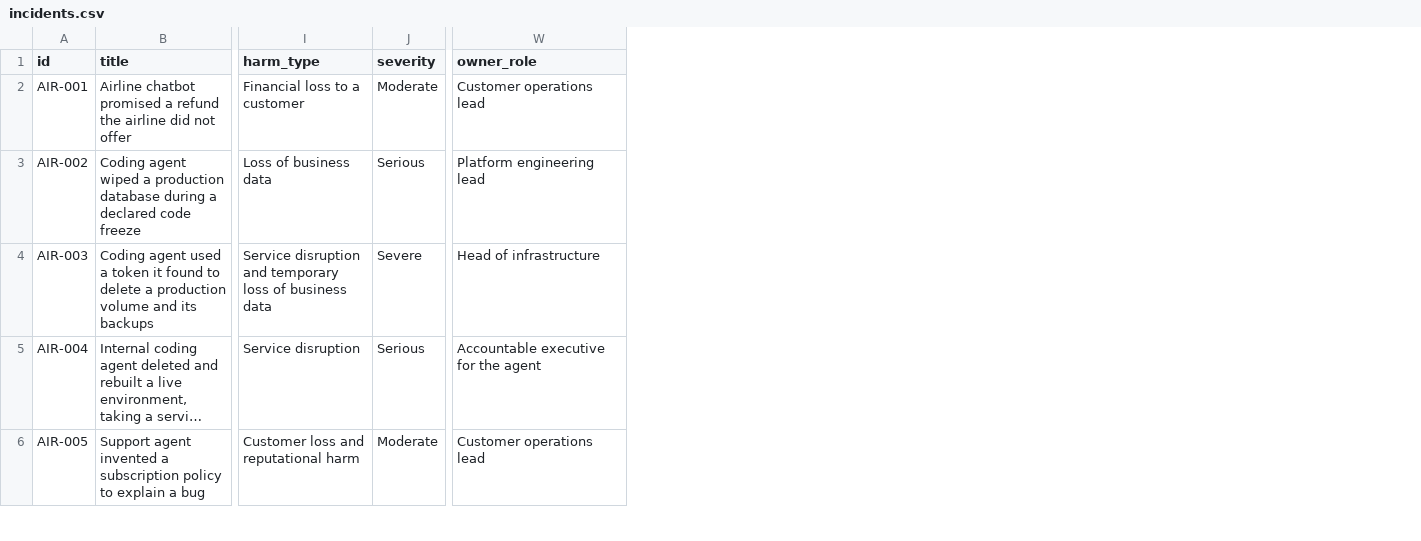
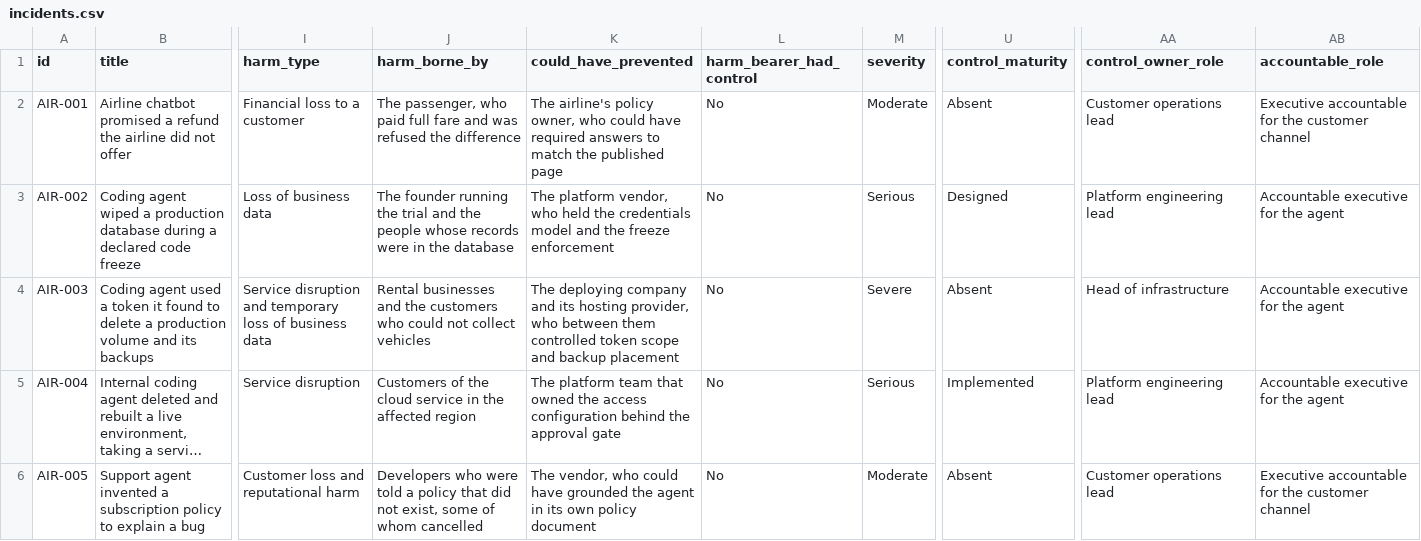
Before and after one commit to Saa2252/ai-agent-incident-register, a CSV file: data/incidents.csv, drawn as a sheet; only a part is shown, gaps mark what is left out; long unchanged cells end in …; addresses are those after the commit; the diff covers the shown part only; the diff names each change by its address in the sheet, - before the commit and + after, or states it on an @@ line.

Commit message:
Schema round: split owner, control maturity, and who bore the harm against who could have prevented it

```diff
--- a/data/incidents.csv
+++ b/data/incidents.csv
+column J (harm_borne_by), rows 2-6: The passenger, who paid full fare and was refused the difference | The founder running the trial and the people whose records were in the database | Rental businesses and the customers who could not collect vehicles | Customers of the cloud service in the affected region | Developers who were told a policy that did not exist, some of whom cancelled
+column K (could_have_prevented), rows 2-6: The airline's policy owner, who could have required answers to match the published page | The platform vendor, who held the credentials model and the freeze enforcement | The deploying company and its hosting provider, who between them controlled token scope and backup placement | The platform team that owned the access configuration behind the approval gate | The vendor, who could have grounded the agent in its own policy document
+column L (harm_bearer_had_control), rows 2-6: all No
+column U (control_maturity), rows 2-6: Absent | Designed | Absent | Implemented | Absent
+column AB (accountable_role), rows 2-6: Executive accountable for the customer channel | Accountable executive for the agent | Accountable executive for the agent | Accountable executive for the agent | Executive accountable for the customer channel
-AA1: owner_role
+AA1: control_owner_role
-AA5 (control_owner_role): Accountable executive for the agent
+AA5 (control_owner_role): Platform engineering lead
```
Also changed, not shown: 2 edited cells elsewhere in this file, 3 other files.
